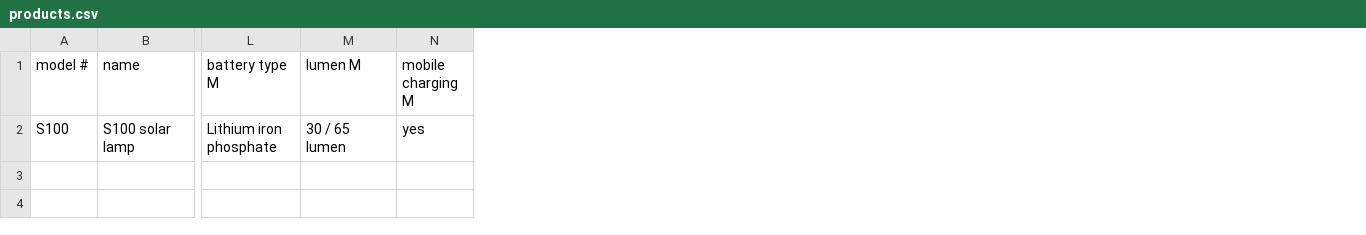
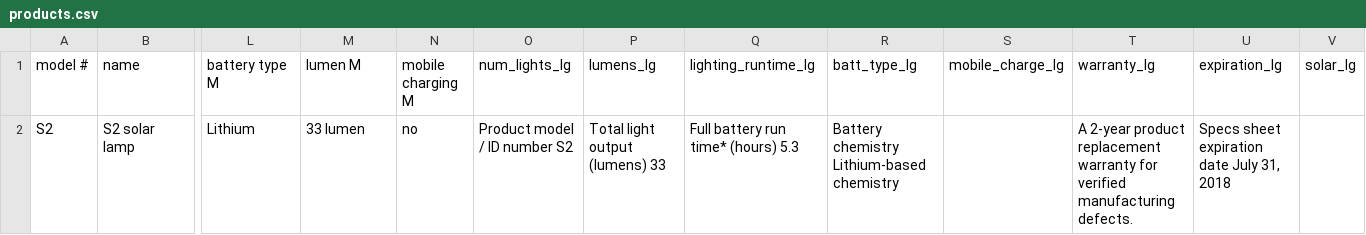
Before and after one commit to JackSoby/GridApp-web-scraper, a CSV file: public/products.csv, drawn as a sheet; only a part is shown, gaps mark what is left out; removed rows and columns are numbered as before the commit, all else as after; rows hold the shown columns only; the diff names each change by its address in the sheet, - before the commit and + after, or states it on an @@ line.

```diff
--- a/public/products.csv
+++ b/public/products.csv
+column O (num_lights_lg), empty
+column P (lumens_lg), empty
+column Q (lighting_runtime_lg), empty
+column R (batt_type_lg), empty
+column S (mobile_charge_lg), empty
+column T (warranty_lg), empty
+column U (expiration_lg), empty
+column V (solar_lg), empty
-row 2: S100 | S100 solar lamp | Lithium iron phosphate | 30 / 65 lumen | yes
+row 2: S2 | S2 solar lamp | Lithium | 33 lumen | no | Product model / ID number S2 | Total light output (lumens) 33 | Full battery run time* (hours) 5.3 | Battery chemistry Lithium-based chemistry |  | A 2-year product replacement warranty for verified manufacturing defects. | Specs sheet expiration date July 31, 2018
```
Also changed, not shown: public/distributors.csv, 1 other file.
